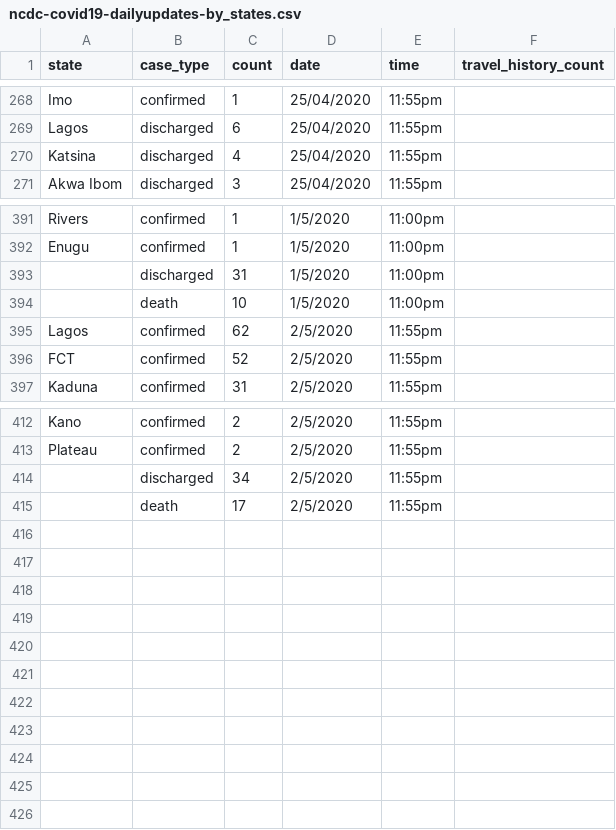
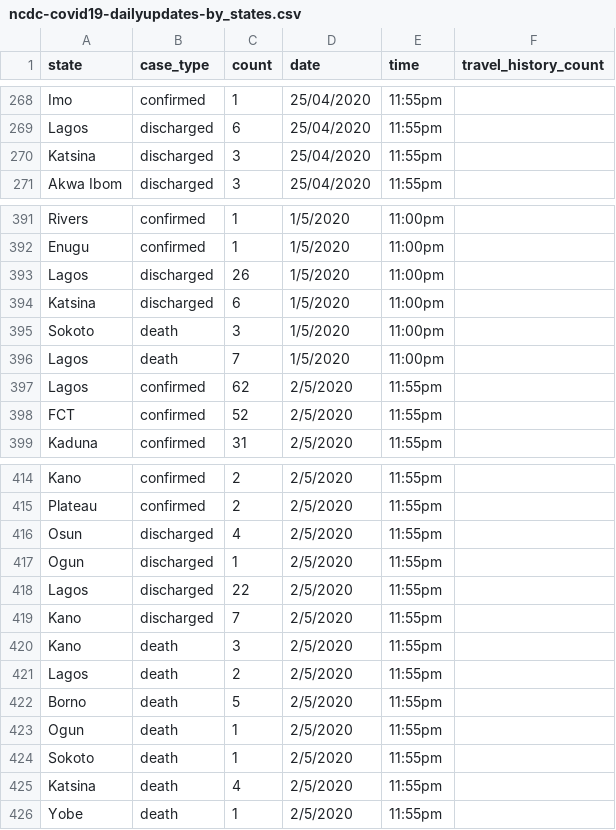
Before and after one commit to AminuBishir/covid-1_9, a CSV file: data/ncdc-covid19-dailyupdates-by_states.csv, drawn as a sheet; only a part is shown, gaps mark what is left out.

Commit message:
170 new confirmed cases, 15 recoveries, and 2 deaths (03/05/2020)

```diff
--- a/data/ncdc-covid19-dailyupdates-by_states.csv
+++ b/data/ncdc-covid19-dailyupdates-by_states.csv
@@ -269,3 +269,3 @@ Imo,confirmed,1,25/04/2020,11:55pm,
 Lagos,discharged,6,25/04/2020,11:55pm,
-Katsina,discharged,4,25/04/2020,11:55pm,
+Katsina,discharged,3,25/04/2020,11:55pm,
 Akwa Ibom,discharged,3,25/04/2020,11:55pm,
@@ -392,4 +392,6 @@ Rivers,confirmed,1,1/5/2020,11:00pm,
 Enugu,confirmed,1,1/5/2020,11:00pm,
-,discharged,31,1/5/2020,11:00pm,
-,death,10,1/5/2020,11:00pm,
+Lagos,discharged,26,1/5/2020,11:00pm,
+Katsina,discharged,6,1/5/2020,11:00pm,
+Sokoto,death,3,1/5/2020,11:00pm,
+Lagos,death,7,1/5/2020,11:00pm,
 Lagos,confirmed,62,2/5/2020,11:55pm,
@@ -413,3 +415,12 @@ Kano,confirmed,2,2/5/2020,11:55pm,
 Plateau,confirmed,2,2/5/2020,11:55pm,
-,discharged,34,2/5/2020,11:55pm,
-,death,17,2/5/2020,11:55pm,
+Osun,discharged,4,2/5/2020,11:55pm,
+Ogun,discharged,1,2/5/2020,11:55pm,
+Lagos,discharged,22,2/5/2020,11:55pm,
+Kano,discharged,7,2/5/2020,11:55pm,
+Kano,death,3,2/5/2020,11:55pm,
+Lagos,death,2,2/5/2020,11:55pm,
+Borno,death,5,2/5/2020,11:55pm,
+Ogun,death,1,2/5/2020,11:55pm,
+Sokoto,death,1,2/5/2020,11:55pm,
+Katsina,death,4,2/5/2020,11:55pm,
+Yobe,death,1,2/5/2020,11:55pm,
```
Also changed, not shown: 2 other files.
